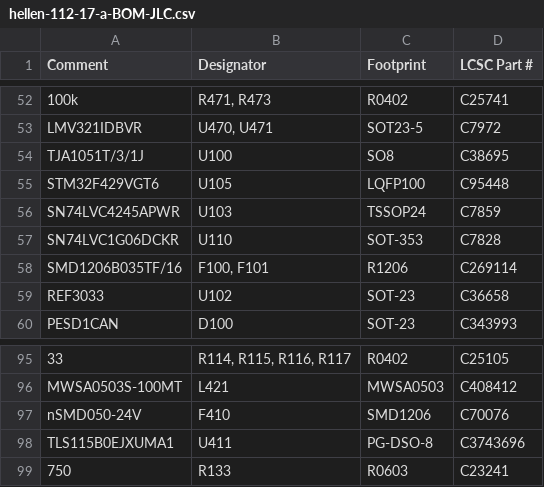
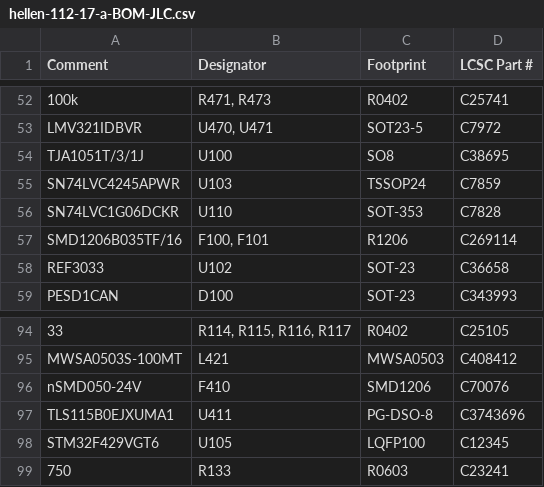
Before and after one commit to rusefi/hellen-112-17, a CSV file: boards/hellen-112-17-a/board/hellen-112-17-a-BOM-JLC.csv, drawn as a sheet; only a part is shown, gaps mark what is left out.

```diff
--- a/boards/hellen-112-17-a/board/hellen-112-17-a-BOM-JLC.csv
+++ b/boards/hellen-112-17-a/board/hellen-112-17-a-BOM-JLC.csv
@@ -54,3 +54,2 @@ Comment,Designator,Footprint,LCSC Part #
 "TJA1051T/3/1J","U100","SO8","C38695"
-"STM32F429VGT6","U105","LQFP100","C95448"
 "SN74LVC4245APWR","U103","TSSOP24","C7859"
@@ -98,2 +97,3 @@ Comment,Designator,Footprint,LCSC Part #
 "TLS115B0EJXUMA1","U411","PG-DSO-8","C3743696"
+"STM32F429VGT6","U105","LQFP100","C12345"
 "750","R133","R0603","C23241"
```
Also changed, not shown: boards/hellen-112-17-a/board/misc/hellen-112-17-a-BOM.csv, 17 other files.
